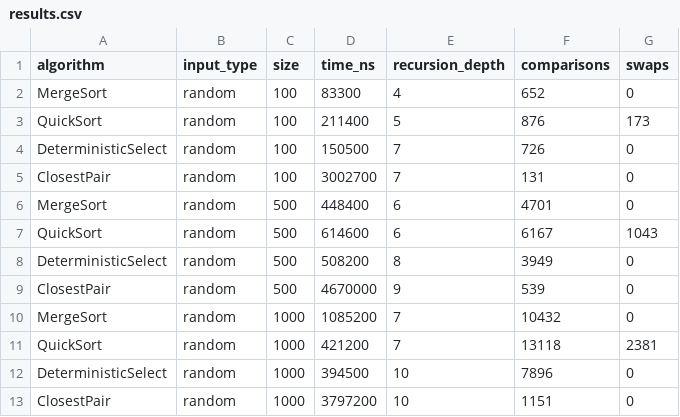
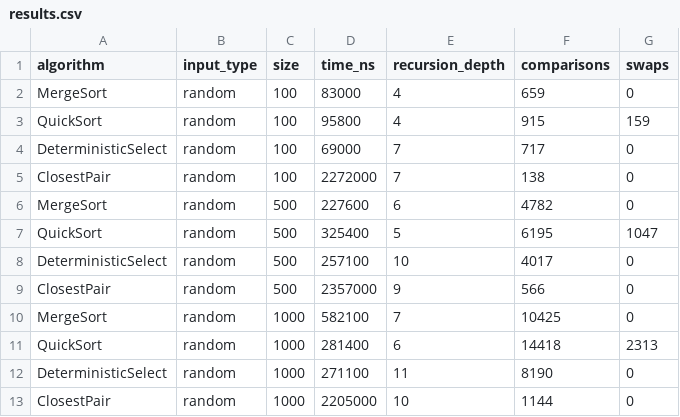
Before and after one commit to anelmelis/asik1-divide-and-conquer, a CSV file: results/results.csv, drawn as a sheet; only a part is shown; the diff covers the shown part only.

Commit message:
results

```diff
--- a/results/results.csv
+++ b/results/results.csv
@@ -1,13 +1,13 @@
 algorithm,input_type,size,time_ns,recursion_depth,comparisons,swaps
-MergeSort,random,100,83300,4,652,0
-QuickSort,random,100,211400,5,876,173
-DeterministicSelect,random,100,150500,7,726,0
-ClosestPair,random,100,3002700,7,131,0
-MergeSort,random,500,448400,6,4701,0
-QuickSort,random,500,614600,6,6167,1043
-DeterministicSelect,random,500,508200,8,3949,0
-ClosestPair,random,500,4670000,9,539,0
-MergeSort,random,1000,1085200,7,10432,0
-QuickSort,random,1000,421200,7,13118,2381
-DeterministicSelect,random,1000,394500,10,7896,0
-ClosestPair,random,1000,3797200,10,1151,0
+MergeSort,random,100,83000,4,659,0
+QuickSort,random,100,95800,4,915,159
+DeterministicSelect,random,100,69000,7,717,0
+ClosestPair,random,100,2272000,7,138,0
+MergeSort,random,500,227600,6,4782,0
+QuickSort,random,500,325400,5,6195,1047
+DeterministicSelect,random,500,257100,10,4017,0
+ClosestPair,random,500,2357000,9,566,0
+MergeSort,random,1000,582100,7,10425,0
+QuickSort,random,1000,281400,6,14418,2313
+DeterministicSelect,random,1000,271100,11,8190,0
+ClosestPair,random,1000,2205000,10,1144,0
```
Also changed, not shown: 123 edited cells elsewhere in this file, 4 other files.
